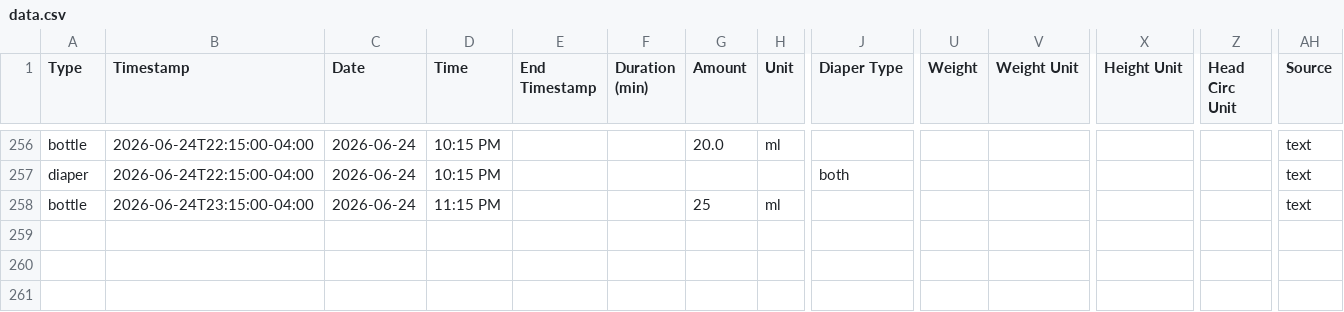
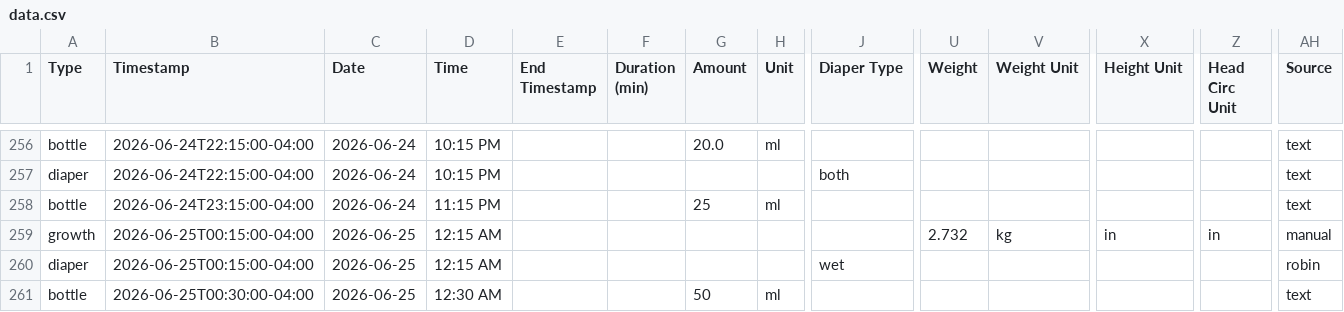
Before and after one commit to mjkavs99/vienna-tracker, a CSV file: data.csv, drawn as a sheet; only a part is shown, gaps mark what is left out; rows hold the shown columns only; the diff names each change by its address in the sheet, - before the commit and + after, or states it on an @@ line.

Commit message:
Update data.csv from Vienna dashboard

```diff
--- a/data.csv
+++ b/data.csv
+row 259: growth | 2026-06-25T00:15:00-04:00 | 2026-06-25 | 12:15 AM |  |  |  |  |  | 2.732 | kg | in | in | manual
+row 260: diaper | 2026-06-25T00:15:00-04:00 | 2026-06-25 | 12:15 AM |  |  |  |  | wet |  |  |  |  | robin
+row 261: bottle | 2026-06-25T00:30:00-04:00 | 2026-06-25 | 12:30 AM |  |  | 50 | ml |  |  |  |  |  | text
```
